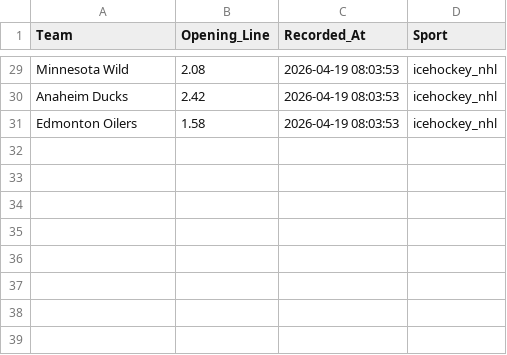
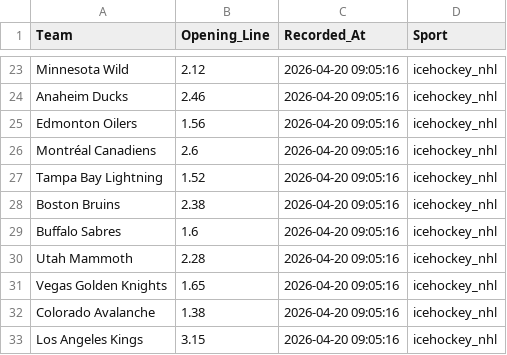
Before and after one commit to jordansonntag3/Pro-Sports-Auditor, a CSV file: opening_lines.csv, drawn as a sheet; only a part is shown, gaps mark what is left out; addresses are those after the commit; the diff covers the shown part only; the diff names each change by its address in the sheet, - before the commit and + after, or states it on an @@ line.

```diff
--- a/opening_lines.csv
+++ b/opening_lines.csv
-B23 (Opening_Line): 2.08
+B23 (Opening_Line): 2.12
-C23:C25 (Recorded_At): 2026-04-19 08:03:53
+C23:C25 (Recorded_At): 2026-04-20 09:05:16
-B24 (Opening_Line): 2.42
+B24 (Opening_Line): 2.46
-B25 (Opening_Line): 1.58
+B25 (Opening_Line): 1.56
+row 26: Montréal Canadiens | 2.6 | 2026-04-20 09:05:16 | icehockey_nhl
+row 27: Tampa Bay Lightning | 1.52 | 2026-04-20 09:05:16 | icehockey_nhl
+row 28: Boston Bruins | 2.38 | 2026-04-20 09:05:16 | icehockey_nhl
+row 29: Buffalo Sabres | 1.6 | 2026-04-20 09:05:16 | icehockey_nhl
+row 30: Utah Mammoth | 2.28 | 2026-04-20 09:05:16 | icehockey_nhl
+row 31: Vegas Golden Knights | 1.65 | 2026-04-20 09:05:16 | icehockey_nhl
+row 32: Colorado Avalanche | 1.38 | 2026-04-20 09:05:16 | icehockey_nhl
+row 33: Los Angeles Kings | 3.15 | 2026-04-20 09:05:16 | icehockey_nhl
```
Also changed, not shown: 10 added rows, 16 removed rows and 14 edited cells elsewhere in this file.
